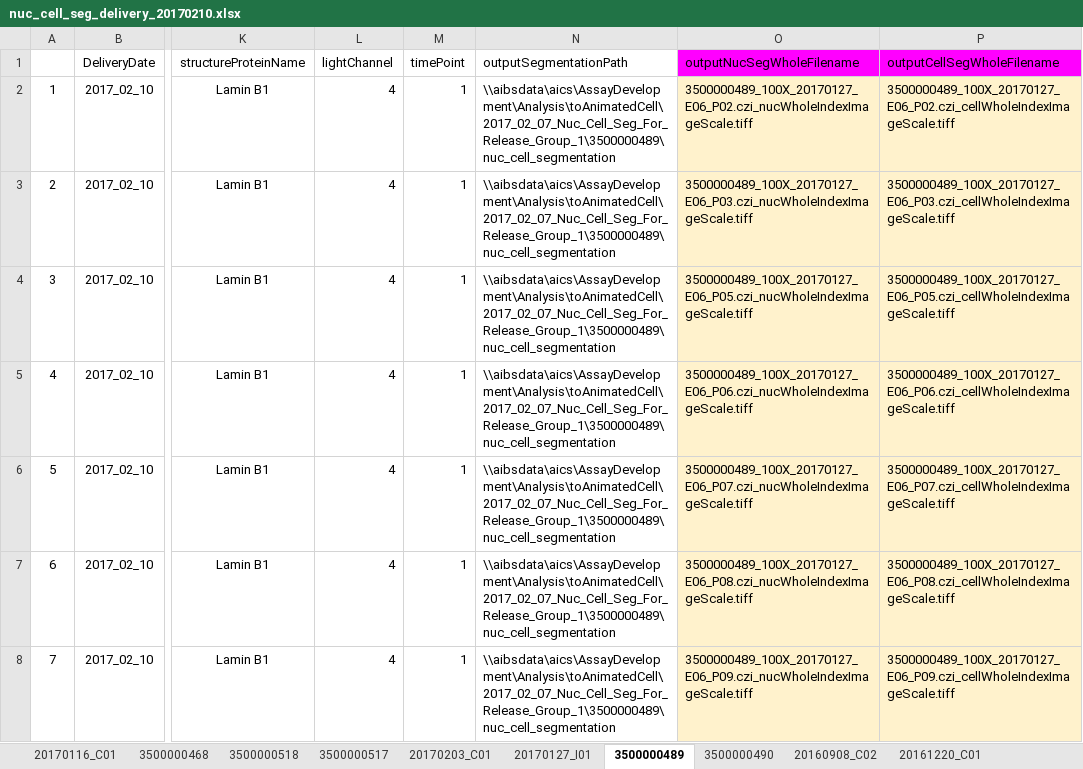
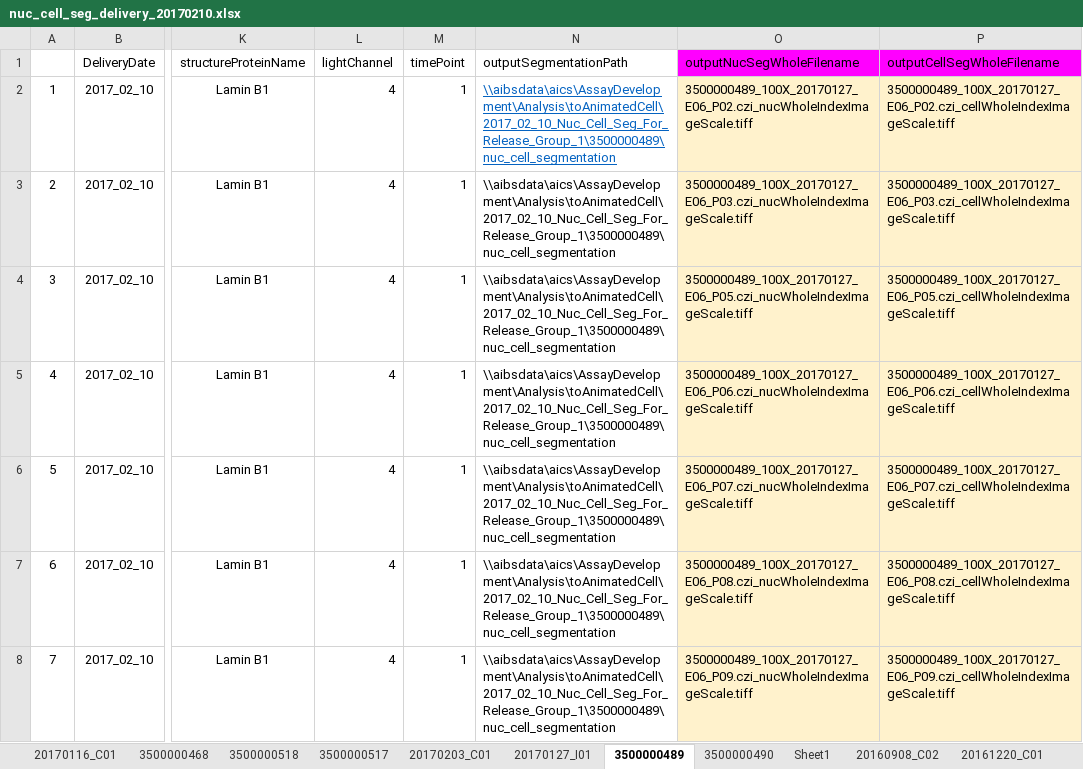
Before and after one commit to allen-cell-animated/cellbrowser-tools, an Excel workbook: data/nuc_cell_seg_delivery_20170210/nuc_cell_seg_delivery_20170210.xlsx, sheet 3500000489, drawn as a sheet; only a part is shown, gaps mark what is left out; values as stored, in another font and other column widths than the file's, no borders; the diff covers the shown part only; the diff names each change by its address in the sheet, - before the commit and + after, or states it on an @@ line.

```diff
--- a/data/nuc_cell_seg_delivery_20170210/nuc_cell_seg_delivery_20170210.xlsx (sheet 3500000489)
+++ b/data/nuc_cell_seg_delivery_20170210/nuc_cell_seg_delivery_20170210.xlsx (sheet 3500000489)
+sheet tab: Sheet1
-N2:N8 (outputSegmentationPath): \\aibsdata\aics\AssayDevelopment\Analysis\toAnimatedCell\2017_02_07_Nuc_Cell_Seg_For_Release_Group_1\3500000489\nuc_cell_segmentation
+N2:N8 (outputSegmentationPath): \\aibsdata\aics\AssayDevelopment\Analysis\toAnimatedCell\2017_02_10_Nuc_Cell_Seg_For_Release_Group_1\3500000489\nuc_cell_segmentation
@@ N2 underline: off → on, text colour: black → #0563C1 @@
```
Also changed, not shown: 20 edited cells elsewhere in this sheet, sheet 3500000418, sheet 3500000490, sheet 3500000510, 4 other files.
